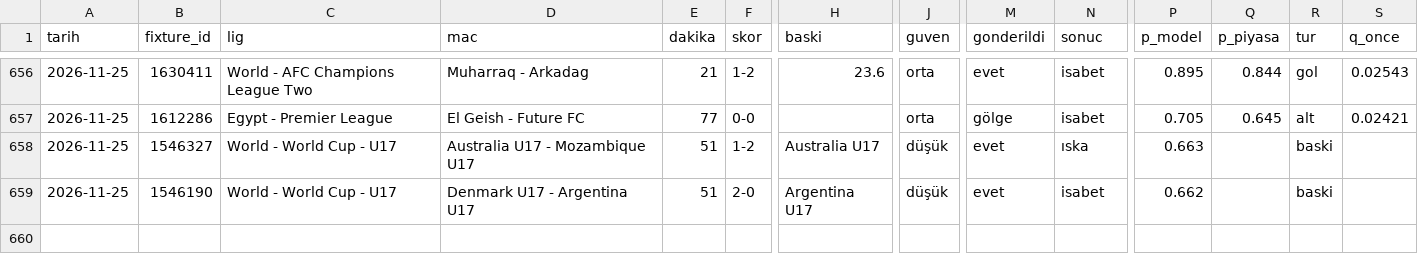
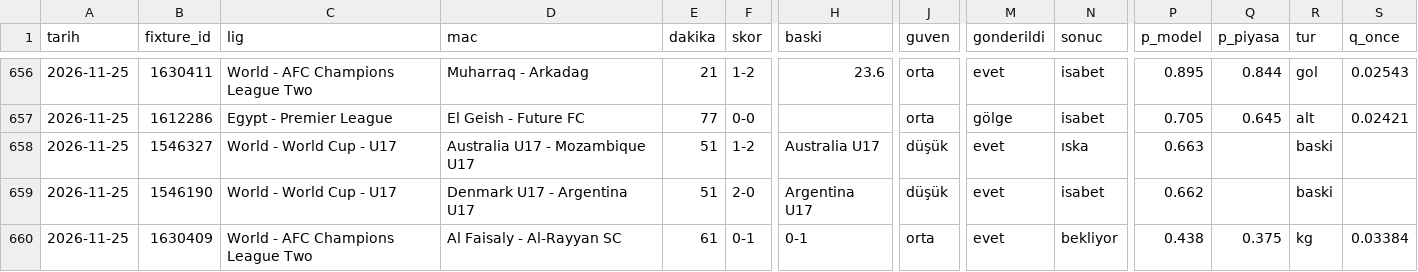
Before and after one commit to leaderofhorde1/Gol-Analizi, a CSV file: data/sinyaller.csv, drawn as a sheet; only a part is shown, gaps mark what is left out; rows hold the shown columns only; the diff names each change by its address in the sheet, - before the commit and + after, or states it on an @@ line.

```diff
--- a/data/sinyaller.csv
+++ b/data/sinyaller.csv
+row 660: 2026-11-25 | 1630409 | World - AFC Champions League Two | Al Faisaly - Al-Rayyan SC | 61 | 0-1 | 0-1 | orta | evet | bekliyor | 0.438 | 0.375 | kg | 0.03384
```
Also changed, not shown: 3 other files.
